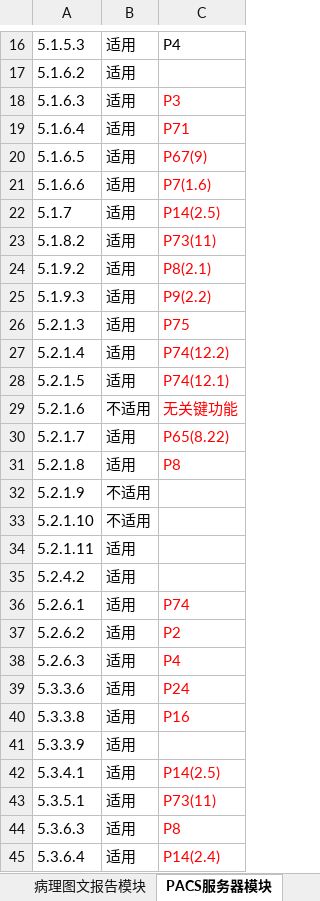
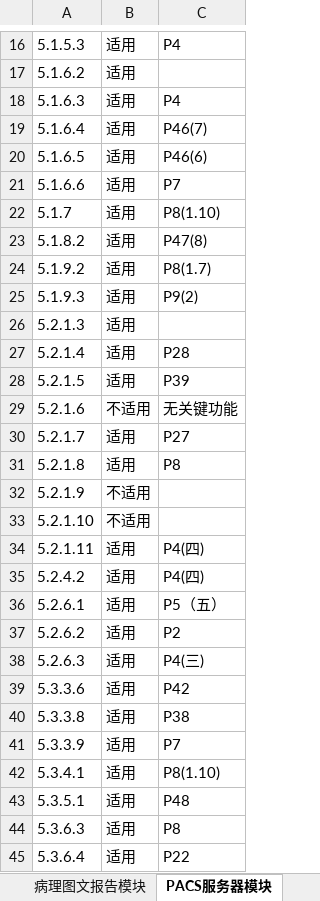
Before and after one commit to jason0407/Function-List, an Excel workbook: 模块检验项目.xlsx, sheet PACS服务器模块, drawn as a sheet; only a part is shown, gaps mark what is left out; values as stored, in another font and other column widths than the file's, no borders; the diff names each change by its address in the sheet, - before the commit and + after, or states it on an @@ line.

Commit message:
新增PACS服务器和客户端两个模块记录

```diff
--- a/模块检验项目.xlsx (sheet PACS服务器模块)
+++ b/模块检验项目.xlsx (sheet PACS服务器模块)
-C18: P3
+C18: P4
-C18:C25 text colour: #FF0000
+C18:C25 text colour: black
-C19: P71
+C19: P46(7)
-C20: P67(9)
+C20: P46(6)
-C21: P7(1.6)
+C21: P7
-C22: P14(2.5)
+C22: P8(1.10)
-C23: P73(11)
+C23: P47(8)
-C24: P8(2.1)
+C24: P8(1.7)
-C25: P9(2.2)
+C25: P9(2)
-C26: P75
+C26: (empty)
-C27: P74(12.2)
+C27: P28
-C27:C31 text colour: #FF0000
+C27:C31 text colour: black
-C28: P74(12.1)
+C28: P39
-C30: P65(8.22)
+C30: P27
-C34:C35: (empty)
+C34:C35: P4(四)
-C36: P74
+C36: P5（五）
-C36:C40 text colour: #FF0000
+C36:C40 text colour: black
-C38: P4
+C38: P4(三)
-C39: P24
+C39: P42
-C40: P16
+C40: P38
-C41: (empty)
+C41: P7
-C42: P14(2.5)
+C42: P8(1.10)
-C42:C45 text colour: #FF0000
+C42:C45 text colour: black
-C43: P73(11)
+C43: P48
-C45: P14(2.4)
+C45: P22
```
Also changed, not shown: other sheet tabs.
